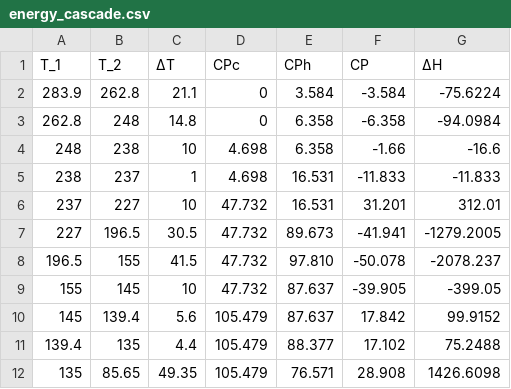
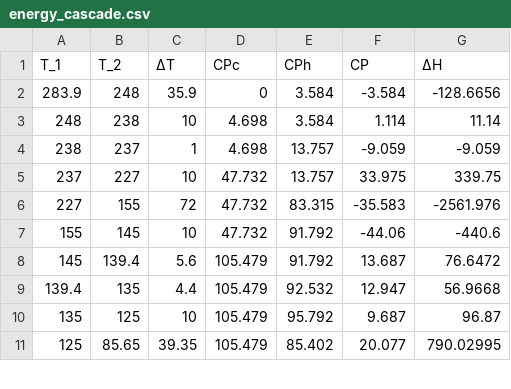
Before and after one commit to Vidianos-Giannitsis/Process-Design, a CSV file: Calculations/energy_cascade.csv, drawn as a sheet; only a part is shown; the diff covers the shown part only.

Commit message:
Fixed a lot of the cyclopentanone production and energy integration.

```diff
--- a/Calculations/energy_cascade.csv
+++ b/Calculations/energy_cascade.csv
@@ -1,12 +1,11 @@
 Τ_1,T_2,ΔΤ,CPc,CPh,CP,ΔΗ
-283.9,262.8,21.1,0,3.584,-3.584,-75.6224
-262.8,248,14.8,0,6.358,-6.358,-94.0984
-248,238,10,4.698,6.358,-1.66,-16.6
-238,237,1,4.698,16.531,-11.833,-11.833
-237,227,10,47.732,16.531,31.201,312.01
-227,196.5,30.5,47.732,89.673,-41.941,-1279.2005
-196.5,155,41.5,47.732,97.810,-50.078,-2078.237
-155,145,10,47.732,87.637,-39.905,-399.05
-145,139.4,5.6,105.479,87.637,17.842,99.9152
-139.4,135,4.4,105.479,88.377,17.102,75.2488
-135,85.65,49.35,105.479,76.571,28.908,1426.6098
+283.9,248,35.9,0,3.584,-3.584,-128.6656
+248,238,10,4.698,3.584,1.114,11.14
+238,237,1,4.698,13.757,-9.059,-9.059
+237,227,10,47.732,13.757,33.975,339.75
+227,155,72,47.732,83.315,-35.583,-2561.976
+155,145,10,47.732,91.792,-44.06,-440.6
+145,139.4,5.6,105.479,91.792,13.687,76.6472
+139.4,135,4.4,105.479,92.532,12.947,56.9668
+135,125,10,105.479,95.792,9.687,96.87
+125,85.65,39.35,105.479,85.402,20.077,790.02995
```
Also changed, not shown: 24 edited cells elsewhere in this file, 10 other files.
